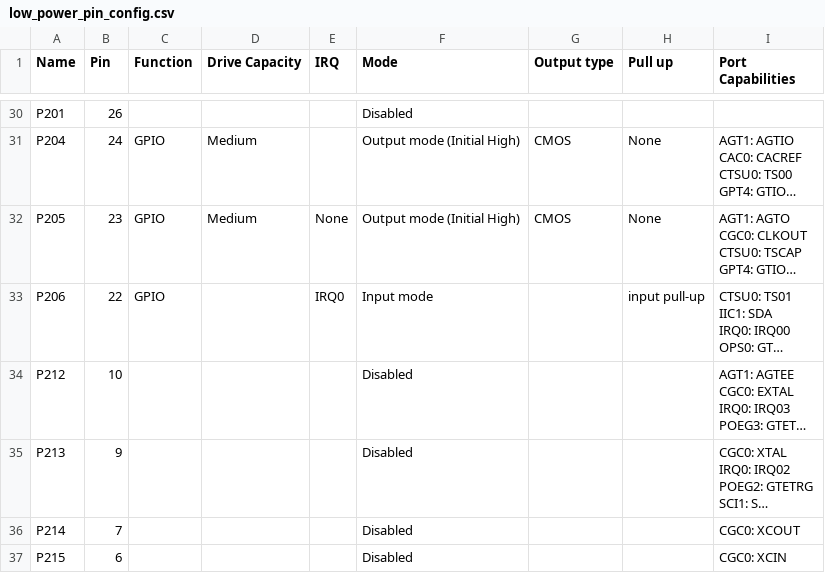
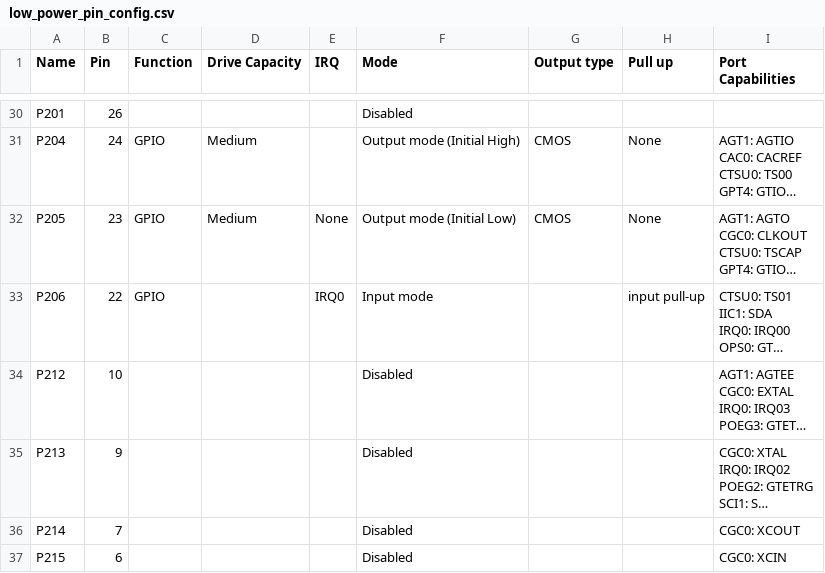
Before and after one commit to amberchild/tracker_prototype, a CSV file: synergy_cfg/ssp_cfg/bsp/low_power_pin_config.csv, drawn as a sheet; only a part is shown, gaps mark what is left out; long unchanged cells end in …; the diff names each change by its address in the sheet, - before the commit and + after, or states it on an @@ line.

```diff
--- a/synergy_cfg/ssp_cfg/bsp/low_power_pin_config.csv
+++ b/synergy_cfg/ssp_cfg/bsp/low_power_pin_config.csv
-F32 (Mode): Output mode (Initial High)
+F32 (Mode): Output mode (Initial Low)
```
Also changed, not shown: synergy_cfg/ssp_cfg/bsp/R7FS3A77C3A01CNB.csv, 7 other files.
